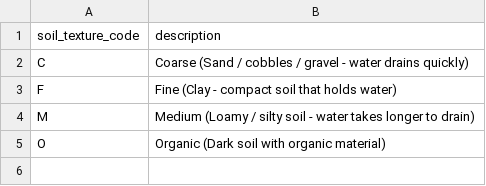
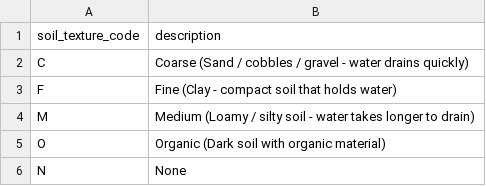
Before and after one commit to bcgov/lucy-web, a CSV file: api/api_sources/resources/csv/SoilTextureCode.csv, drawn as a sheet; the diff names each change by its address in the sheet, - before the commit and + after, or states it on an @@ line.

Commit message:
Add none option for soil texture and specific use code tables

```diff
--- a/api/api_sources/resources/csv/SoilTextureCode.csv
+++ b/api/api_sources/resources/csv/SoilTextureCode.csv
+row 6: N | None
```
Also changed, not shown: 2 other files.
